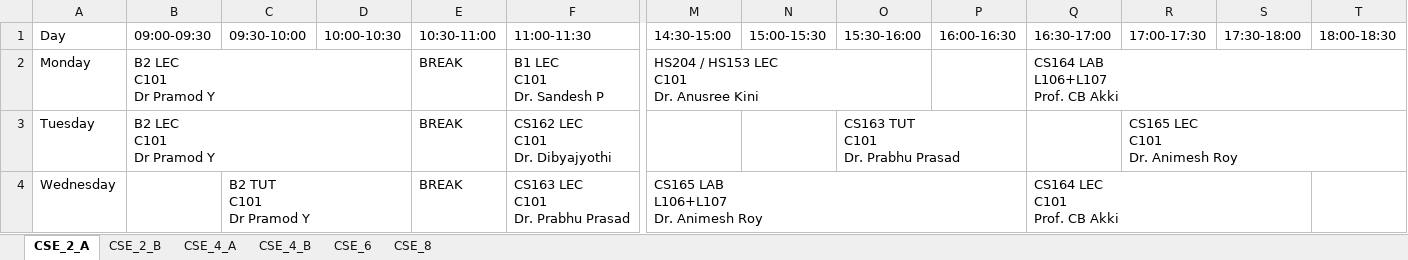
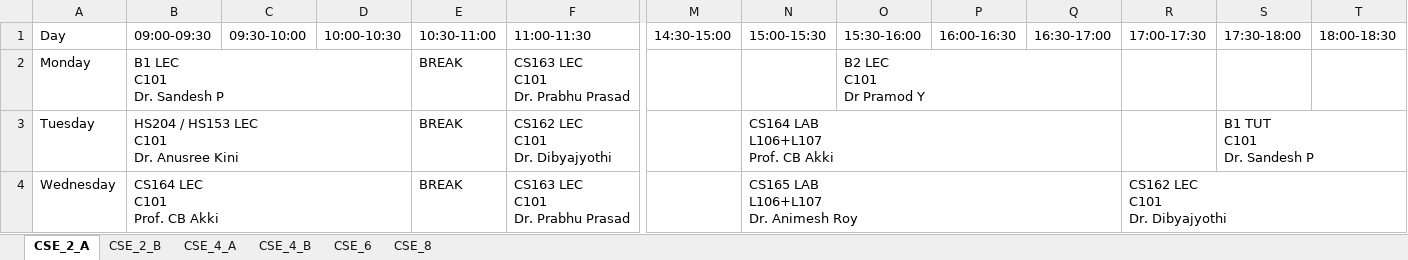
Before and after one commit to Shreya22-hub/Automated-TimeTable, an Excel workbook: uploads/timetables/timetable_CSE.xlsx, sheet CSE_2_A, drawn as a sheet; only a part is shown, gaps mark what is left out; values as stored, in another font and other column widths than the file's, no cell formats; ↵ is a line break in a cell; the diff covers the shown part only; the diff names each change by its address in the sheet, - before the commit and + after, or states it on an @@ line.

```diff
--- a/uploads/timetables/timetable_CSE.xlsx (sheet CSE_2_A)
+++ b/uploads/timetables/timetable_CSE.xlsx (sheet CSE_2_A)
-B2 (09:00-09:30): B2 LEC ↵ C101 ↵ Dr Pramod Y
+B2 (09:00-09:30): B1 LEC ↵ C101 ↵ Dr. Sandesh P
-F2 (11:00-11:30): B1 LEC ↵ C101 ↵ Dr. Sandesh P
+F2 (11:00-11:30): CS163 LEC ↵ C101 ↵ Dr. Prabhu Prasad
-M2 (14:30-15:00): HS204 / HS153 LEC ↵ C101 ↵ Dr. Anusree Kini
+M2 (14:30-15:00): (empty)
-M2:O2 merged
-O2 (15:30-16:00): (empty)
+O2 (15:30-16:00): B2 LEC ↵ C101 ↵ Dr Pramod Y
+O2:Q2 merged
-Q2 (16:30-17:00): CS164 LAB ↵ L106+L107 ↵ Prof. CB Akki
+Q2 (16:30-17:00): (empty)
-Q2:T2 merged
-B3 (09:00-09:30): B2 LEC ↵ C101 ↵ Dr Pramod Y
+B3 (09:00-09:30): HS204 / HS153 LEC ↵ C101 ↵ Dr. Anusree Kini
-N3 (15:00-15:30): (empty)
+N3 (15:00-15:30): CS164 LAB ↵ L106+L107 ↵ Prof. CB Akki
+N3:Q3 merged
-O3 (15:30-16:00): CS163 TUT ↵ C101 ↵ Dr. Prabhu Prasad
+O3 (15:30-16:00): (empty)
-O3:P3 merged
-R3 (17:00-17:30): CS165 LEC ↵ C101 ↵ Dr. Animesh Roy
+R3 (17:00-17:30): (empty)
-R3:T3 merged
-S3 (17:30-18:00): (empty)
+S3 (17:30-18:00): B1 TUT ↵ C101 ↵ Dr. Sandesh P
+S3:T3 merged
-B4 (09:00-09:30): (empty)
+B4 (09:00-09:30): CS164 LEC ↵ C101 ↵ Prof. CB Akki
+B4:D4 merged
-C4 (09:30-10:00): B2 TUT ↵ C101 ↵ Dr Pramod Y
+C4 (09:30-10:00): (empty)
-C4:D4 merged
-M4 (14:30-15:00): CS165 LAB ↵ L106+L107 ↵ Dr. Animesh Roy
+M4 (14:30-15:00): (empty)
-M4:P4 merged
-N4 (15:00-15:30): (empty)
+N4 (15:00-15:30): CS165 LAB ↵ L106+L107 ↵ Dr. Animesh Roy
+N4:Q4 merged
-Q4 (16:30-17:00): CS164 LEC ↵ C101 ↵ Prof. CB Akki
+Q4 (16:30-17:00): (empty)
-Q4:S4 merged
-R4 (17:00-17:30): (empty)
+R4 (17:00-17:30): CS162 LEC ↵ C101 ↵ Dr. Dibyajyothi
+R4:T4 merged
```
Also changed, not shown: 9 edited cells and merged cells elsewhere in this sheet, sheet CSE_4_B, sheet CSE_6, sheet CSE_2_B, sheet CSE_4_A, sheet CSE_8, cell formats, 14 other files.
